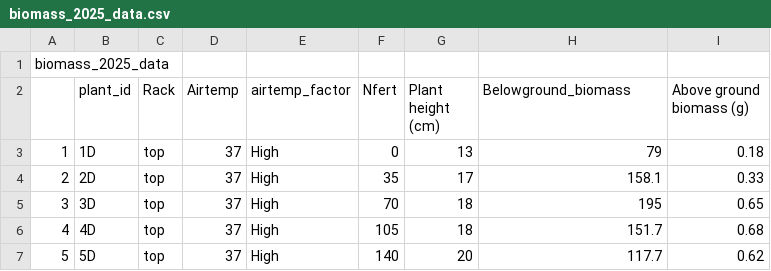
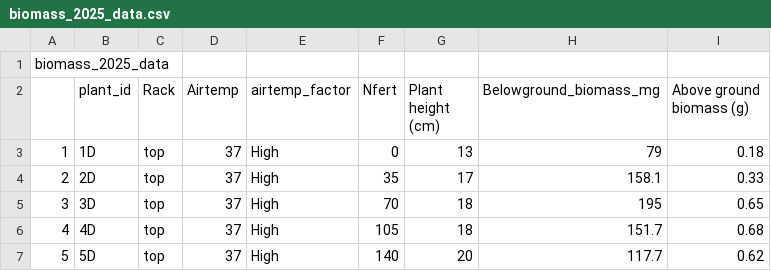
Before and after one commit to dowusukwakye/temp_nitrogen_data_2026, a CSV file: data/biomass_2025_data.csv, drawn as a sheet; only a part is shown.

```diff
--- a/data/biomass_2025_data.csv
+++ b/data/biomass_2025_data.csv
@@ -1,3 +1,3 @@
 biomass_2025_data,,,,,,,,
-,plant_id,Rack,Airtemp,airtemp_factor,Nfert,Plant height (cm),Belowground_biomass,Above ground biomass (g)
+,plant_id,Rack,Airtemp,airtemp_factor,Nfert,Plant height (cm),Belowground_biomass_mg,Above ground biomass (g)
 1,1D,top,37,High,0,13,79,0.18
```
Also changed, not shown: 2 other files.
